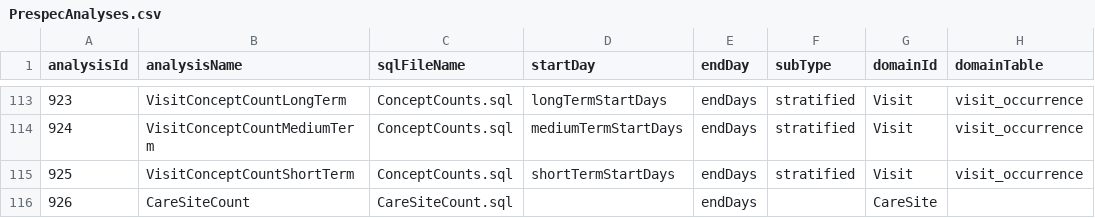
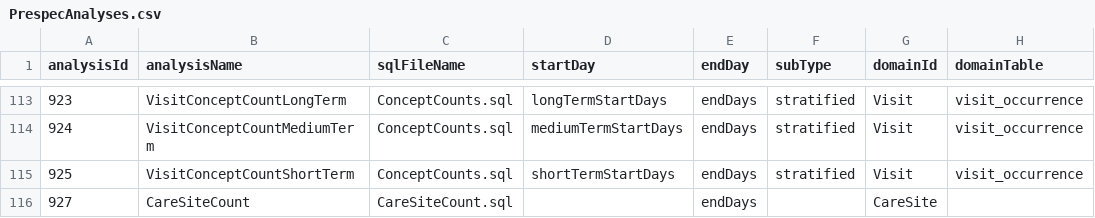
Before and after one commit to vinci-ohdsi/FeatureExtraction, a CSV file: inst/csv/PrespecAnalyses.csv, drawn as a sheet; only a part is shown, gaps mark what is left out; the diff names each change by its address in the sheet, - before the commit and + after, or states it on an @@ line.

Commit message:
further work to make CareSiteCount a default feature analysis - have not regenerated documentation/auto-generated defautls in a clean environment.

```diff
--- a/inst/csv/PrespecAnalyses.csv
+++ b/inst/csv/PrespecAnalyses.csv
-A116 (analysisId): 926
+A116 (analysisId): 927
```
Also changed, not shown: 1 other file.
